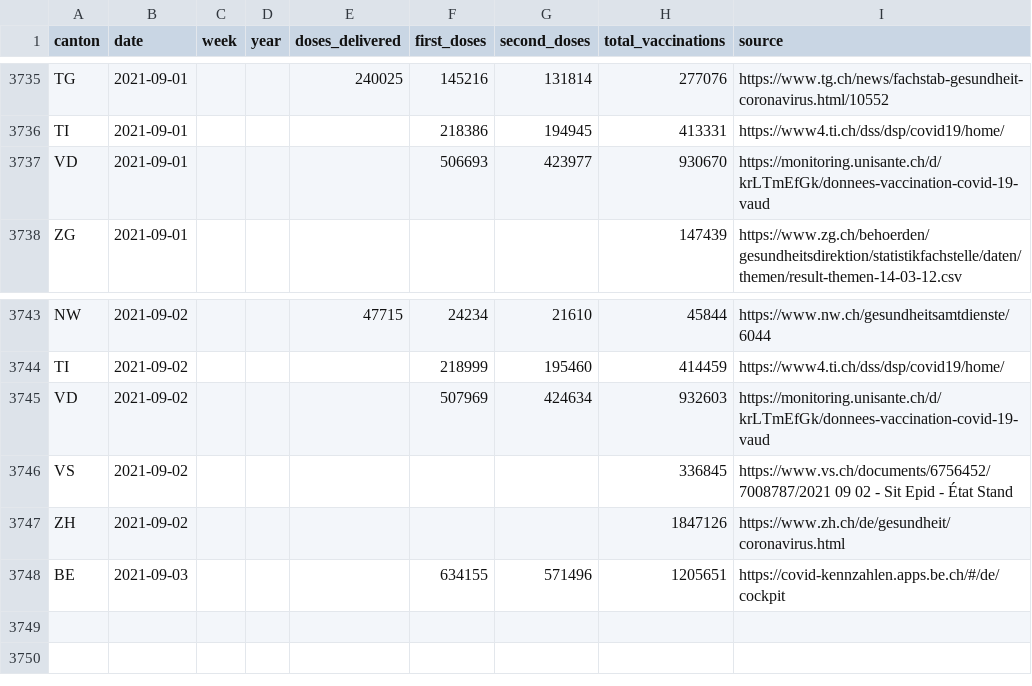
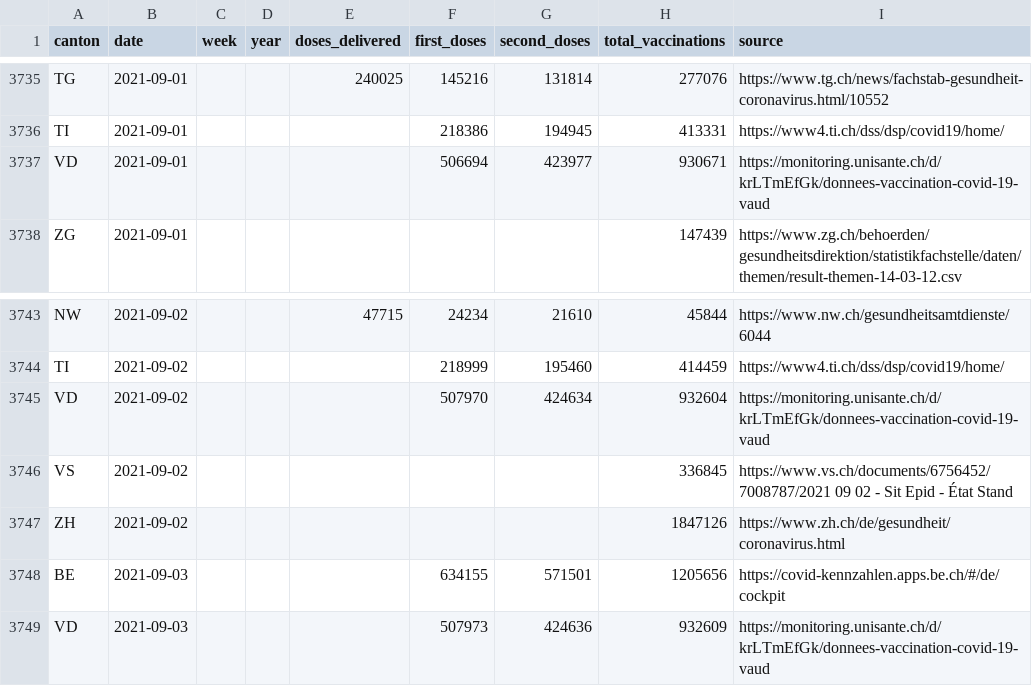
Before and after one commit to maekke/vaccination_data, a CSV file: vaccination_data_total.csv, drawn as a sheet; only a part is shown, gaps mark what is left out.

Commit message:
Automatic update of vaccination data

```diff
--- a/vaccination_data_total.csv
+++ b/vaccination_data_total.csv
@@ -3736,3 +3736,3 @@ TG,2021-09-01,,,240025,145216,131814,277076,https://www.tg.ch/news/fachstab-gesu
 TI,2021-09-01,,,,218386,194945,413331,https://www4.ti.ch/dss/dsp/covid19/home/
-VD,2021-09-01,,,,506693,423977,930670,https://monitoring.unisante.ch/d/krLTmEfGk/donnees-vaccination-covid-19-vaud
+VD,2021-09-01,,,,506694,423977,930671,https://monitoring.unisante.ch/d/krLTmEfGk/donnees-vaccination-covid-19-vaud
 ZG,2021-09-01,,,,,,147439,https://www.zg.ch/behoerden/gesundheitsdirektion/statistikfachstelle/daten/themen/result-themen-14-03-12.csv
@@ -3744,5 +3744,6 @@ NW,2021-09-02,,,47715,24234,21610,45844,https://www.nw.ch/gesundheitsamtdienste/
 TI,2021-09-02,,,,218999,195460,414459,https://www4.ti.ch/dss/dsp/covid19/home/
-VD,2021-09-02,,,,507969,424634,932603,https://monitoring.unisante.ch/d/krLTmEfGk/donnees-vaccination-covid-19-vaud
+VD,2021-09-02,,,,507970,424634,932604,https://monitoring.unisante.ch/d/krLTmEfGk/donnees-vaccination-covid-19-vaud
 VS,2021-09-02,,,,,,336845,https://www.vs.ch/documents/6756452/7008787/2021 09 02 - Sit Epid - État Stand
 ZH,2021-09-02,,,,,,1847126,https://www.zh.ch/de/gesundheit/coronavirus.html
-BE,2021-09-03,,,,634155,571496,1205651,https://covid-kennzahlen.apps.be.ch/#/de/cockpit
+BE,2021-09-03,,,,634155,571501,1205656,https://covid-kennzahlen.apps.be.ch/#/de/cockpit
+VD,2021-09-03,,,,507973,424636,932609,https://monitoring.unisante.ch/d/krLTmEfGk/donnees-vaccination-covid-19-vaud
```
Also changed, not shown: vaccination_data_be.csv, vaccination_data_vd.csv.
